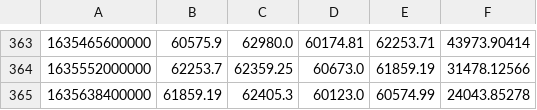
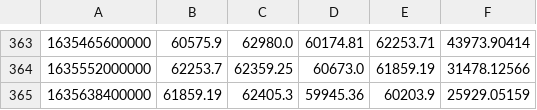
Before and after one commit to partylikeits1983/RaspiEconBot, a CSV file: Binance/BTC.csv, drawn as a sheet; only a part is shown, gaps mark what is left out.

```diff
--- a/Binance/BTC.csv
+++ b/Binance/BTC.csv
@@ -364,2 +364,2 @@
 1635552000000,62253.7,62359.25,60673.0,61859.19,31478.12566
-1635638400000,61859.19,62405.3,60123.0,60574.99,24043.85278
+1635638400000,61859.19,62405.3,59945.36,60203.9,25929.05159
```
Also changed, not shown: Binance/CRV.csv, Binance/ETH.csv, 9 other files.
